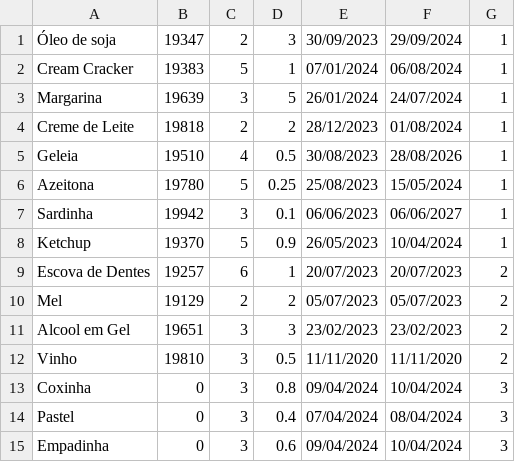
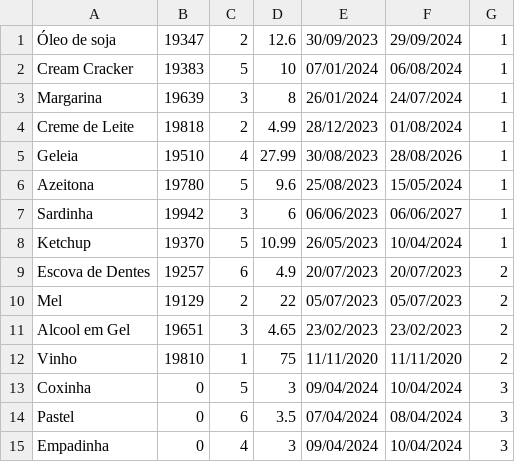
Before and after one commit to GabrielTrois/SuperMercado_POO, a CSV file: src/Lista-Produtos.csv, drawn as a sheet.

```diff
--- a/src/Lista-Produtos.csv
+++ b/src/Lista-Produtos.csv
@@ -1,15 +1,15 @@
-Óleo de soja,19347,2,3,30/09/2023,29/09/2024,1
-Cream Cracker,19383,5,1,07/01/2024,06/08/2024,1
-Margarina,19639,3,5,26/01/2024,24/07/2024,1
-Creme de Leite,19818,2,2,28/12/2023,01/08/2024,1
-Geleia,19510,4,0.5,30/08/2023,28/08/2026,1
-Azeitona,19780,5,0.25,25/08/2023,15/05/2024,1
-Sardinha,19942,3,0.1,06/06/2023,06/06/2027,1
-Ketchup,19370,5,0.9,26/05/2023,10/04/2024,1
-Escova de Dentes,19257,6,1,20/07/2023,20/07/2023,2
-Mel,19129,2,2,05/07/2023,05/07/2023,2
-Alcool em Gel,19651,3,3,23/02/2023,23/02/2023,2
-Vinho,19810,3,0.5,11/11/2020,11/11/2020,2
-Coxinha,0,3,0.8,09/04/2024,10/04/2024,3
-Pastel,0,3,0.4,07/04/2024,08/04/2024,3
-Empadinha,0,3,0.6,09/04/2024,10/04/2024,3
+Óleo de soja,19347,2,12.6,30/09/2023,29/09/2024,1
+Cream Cracker,19383,5,10,07/01/2024,06/08/2024,1
+Margarina,19639,3,8,26/01/2024,24/07/2024,1
+Creme de Leite,19818,2,4.99,28/12/2023,01/08/2024,1
+Geleia,19510,4,27.99,30/08/2023,28/08/2026,1
+Azeitona,19780,5,9.6,25/08/2023,15/05/2024,1
+Sardinha,19942,3,6,06/06/2023,06/06/2027,1
+Ketchup,19370,5,10.99,26/05/2023,10/04/2024,1
+Escova de Dentes,19257,6,4.9,20/07/2023,20/07/2023,2
+Mel,19129,2,22,05/07/2023,05/07/2023,2
+Alcool em Gel,19651,3,4.65,23/02/2023,23/02/2023,2
+Vinho,19810,1,75,11/11/2020,11/11/2020,2
+Coxinha,0,5,3,09/04/2024,10/04/2024,3
+Pastel,0,6,3.5,07/04/2024,08/04/2024,3
+Empadinha,0,4,3,09/04/2024,10/04/2024,3
```
Also changed, not shown: 6 other files.
